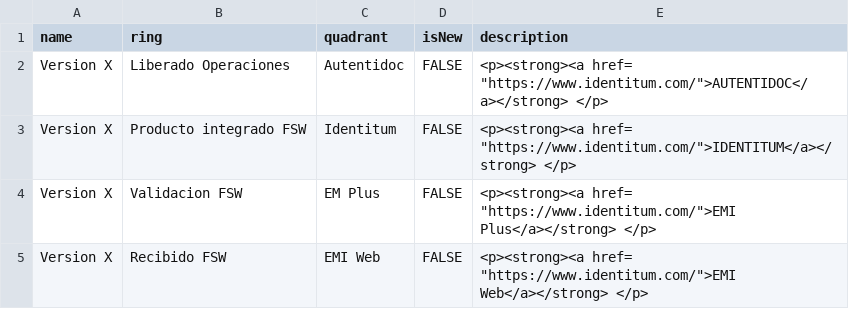
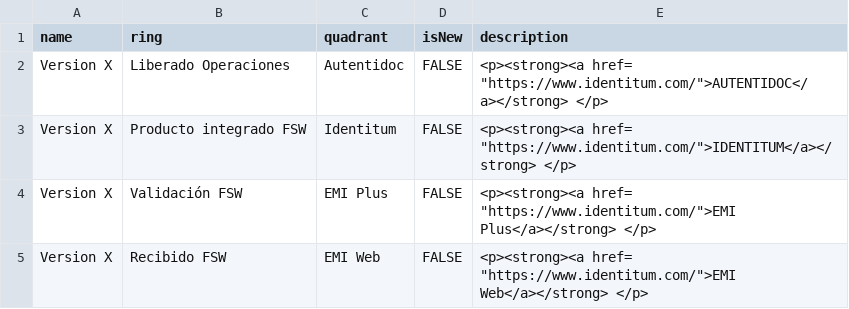
Before and after one commit to jpmejiag/radar_ba, a CSV file: Radar de Producto BA.csv, drawn as a sheet.

Commit message:
Update Radar de Producto BA.csv

```diff
--- a/Radar de Producto BA.csv
+++ b/Radar de Producto BA.csv
@@ -3,3 +3,3 @@ Version X,Liberado Operaciones,Autentidoc,FALSE,"<p><strong><a href= ""https://w
 Version X,Producto integrado FSW,Identitum,FALSE,"<p><strong><a href= ""https://www.identitum.com/"">IDENTITUM</a></strong> </p>"
-Version X,Validacion FSW,EM Plus,FALSE,"<p><strong><a href= ""https://www.identitum.com/"">EMI Plus</a></strong> </p>"
+Version X,Validación FSW,EMI Plus,FALSE,"<p><strong><a href= ""https://www.identitum.com/"">EMI Plus</a></strong> </p>"
 Version X,Recibido FSW,EMI Web,FALSE,"<p><strong><a href= ""https://www.identitum.com/"">EMI Web</a></strong> </p>"
```
